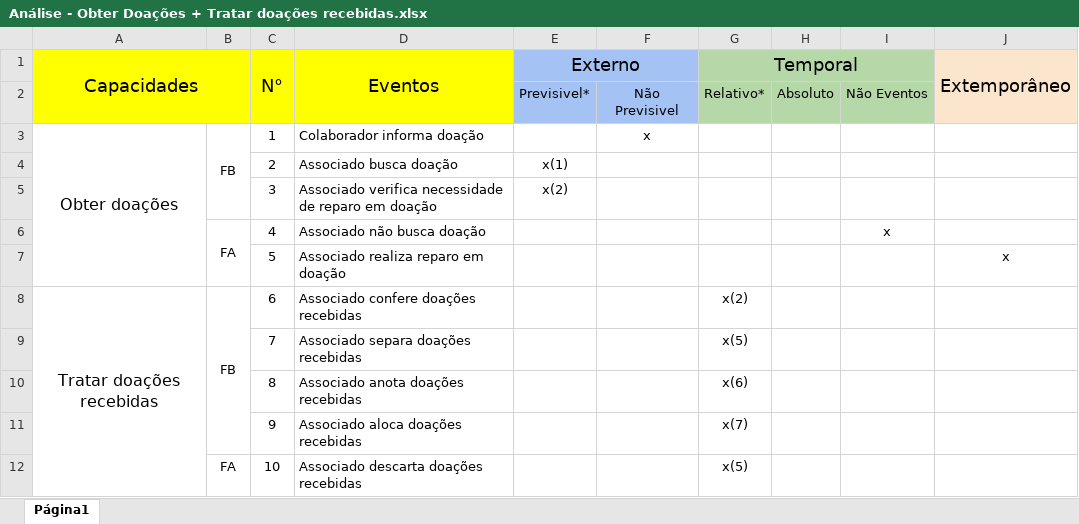
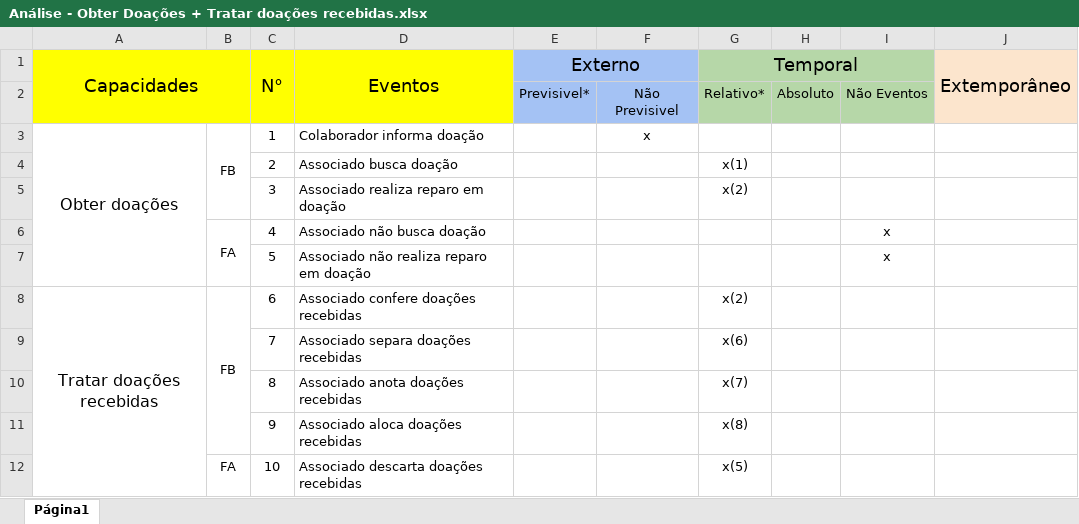
Before and after one commit to ApoliRafael/OPE_RacksIT, an Excel workbook: 17 - Análises de Eventos/Análise - Obter Doações + Tratar doações recebidas.xlsx, sheet Página1, drawn as a sheet; values as stored, in another font and other column widths than the file's, no borders; charts and pictures not drawn; the diff names each change by its address in the sheet, - before the commit and + after, or states it on an @@ line.

```diff
--- a/17 - Análises de Eventos/Análise - Obter Doações + Tratar doações recebidas.xlsx (sheet Página1)
+++ b/17 - Análises de Eventos/Análise - Obter Doações + Tratar doações recebidas.xlsx (sheet Página1)
-E4 (Externo): x(1)
+E4 (Externo): (empty)
-G4 (Temporal): (empty)
+G4 (Temporal): x(1)
-D5 (Eventos): Associado verifica necessidade de reparo em doação
+D5 (Eventos): Associado realiza reparo em doação
-E5 (Externo): x(2)
+E5 (Externo): (empty)
-G5 (Temporal): (empty)
+G5 (Temporal): x(2)
-D7 (Eventos): Associado realiza reparo em doação
+D7 (Eventos): Associado não realiza reparo em doação
-I7: (empty)
+I7: x
-J7 (Extemporâneo): x
+J7 (Extemporâneo): (empty)
-G9 (Temporal): x(5)
+G9 (Temporal): x(6)
-G10 (Temporal): x(6)
+G10 (Temporal): x(7)
-G11 (Temporal): x(7)
+G11 (Temporal): x(8)
```
Also changed, not shown: 17 - Análises de Eventos/Análise - Alocação de Local para Eventos + Venda de ingressos.xlsx, 17 - Análises de Eventos/Análise - Buscar por Colaboradores + Transportar.xlsx, 33 other files.
